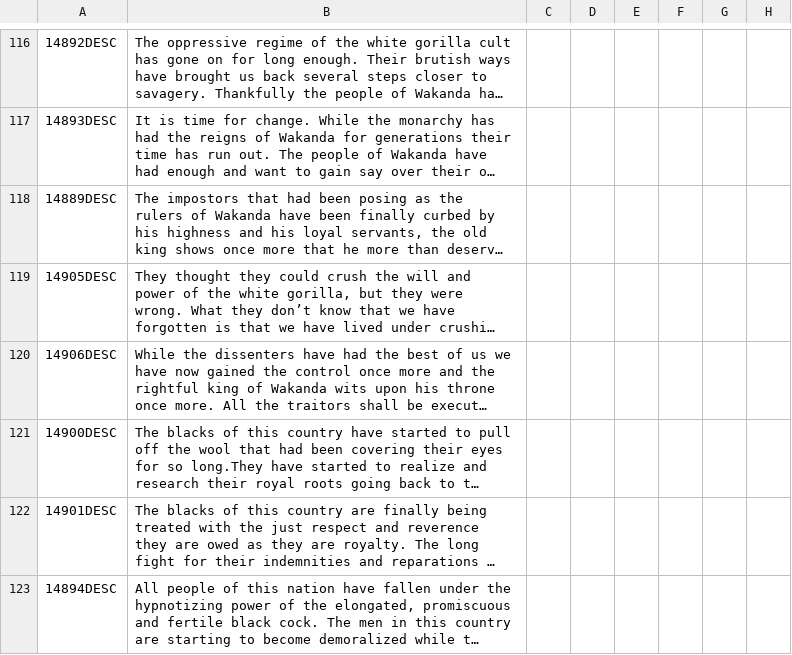
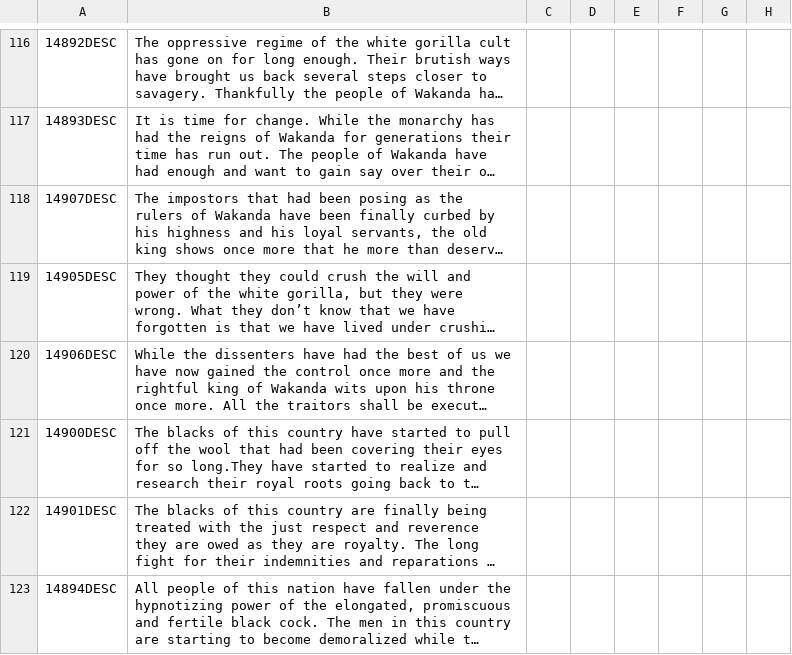
Before and after one commit to alsneed/wakandamod, a CSV file: Wakanda/localisation/WakandaMod.csv, drawn as a sheet; only a part is shown, gaps mark what is left out; long unchanged cells end in …; the diff names each change by its address in the sheet, - before the commit and + after, or states it on an @@ line.

Commit message:
Update WakandaMod.csv

```diff
--- a/Wakanda/localisation/WakandaMod.csv
+++ b/Wakanda/localisation/WakandaMod.csv
-A118: 14889DESC
+A118: 14907DESC
```
